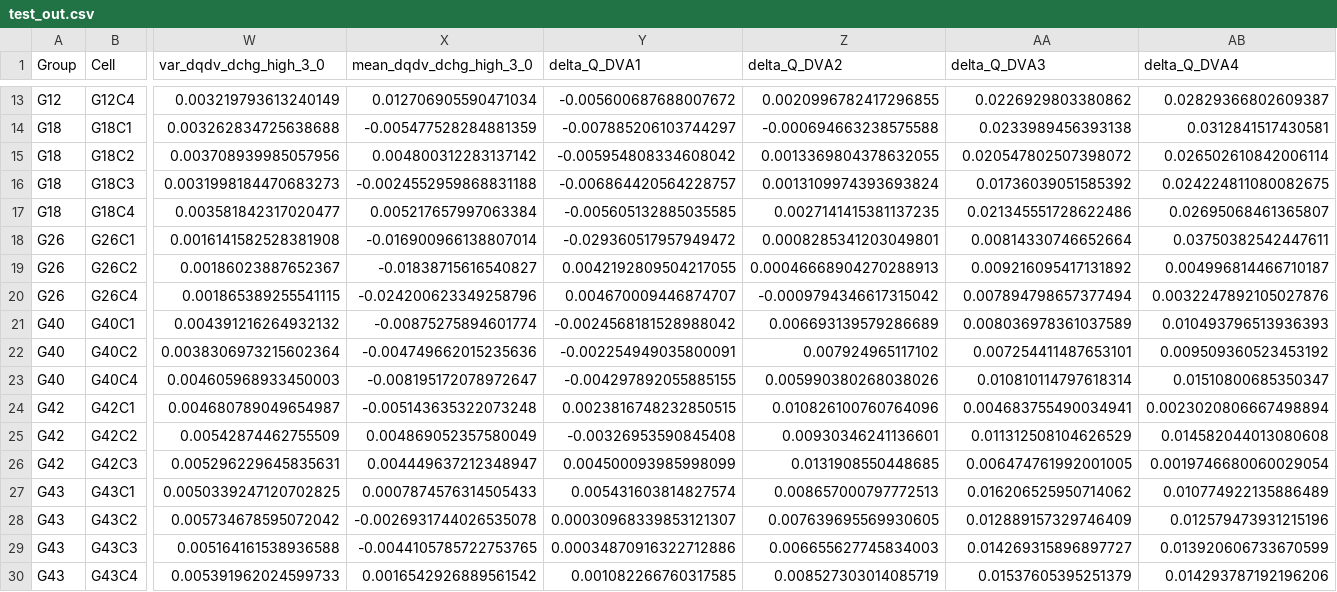
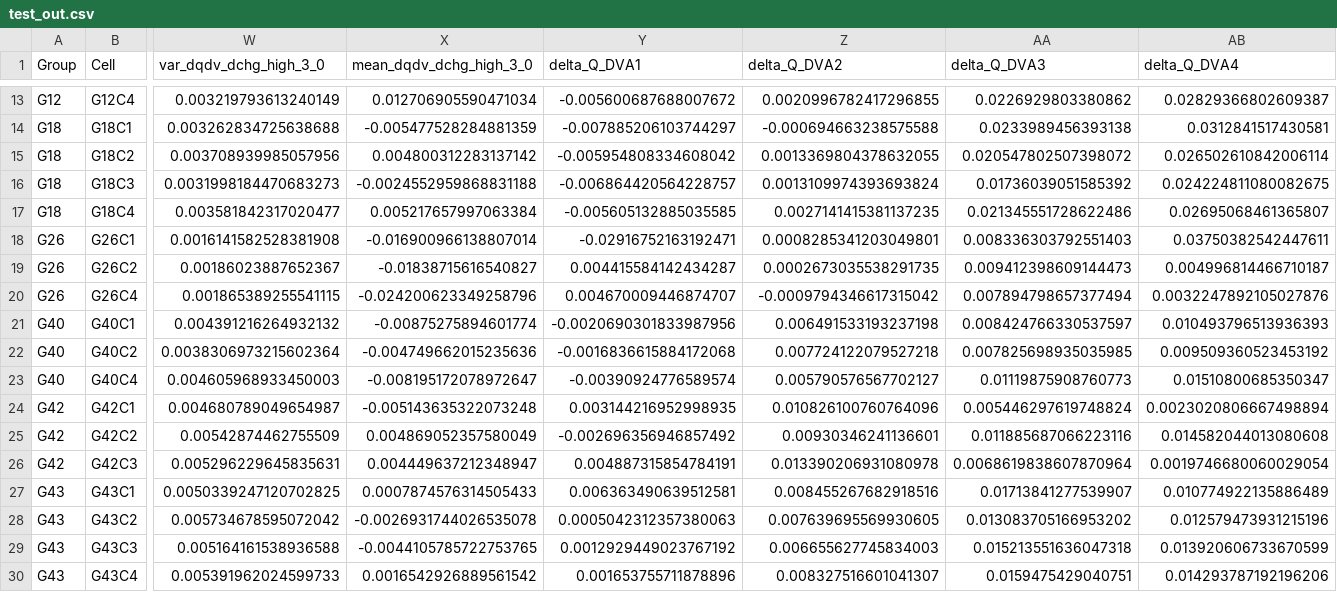
Before and after one commit to tingkai-li/early-prediction-varying-usage-data, a CSV file: feature_extraction/test_out.csv, drawn as a sheet; only a part is shown, gaps mark what is left out; the diff covers the shown part only; the diff names each change by its address in the sheet, - before the commit and + after, or states it on an @@ line.

```diff
--- a/feature_extraction/test_out.csv
+++ b/feature_extraction/test_out.csv
-Y18 (delta_Q_DVA1): -0.029360517957949472
+Y18 (delta_Q_DVA1): -0.02916752163192471
-AA18 (delta_Q_DVA3): 0.00814330746652664
+AA18 (delta_Q_DVA3): 0.008336303792551403
-Y19 (delta_Q_DVA1): 0.0042192809504217055
+Y19 (delta_Q_DVA1): 0.004415584142434287
-Z19 (delta_Q_DVA2): 0.00046668904270288913
+Z19 (delta_Q_DVA2): 0.0002673035538291735
-AA19 (delta_Q_DVA3): 0.009216095417131892
+AA19 (delta_Q_DVA3): 0.009412398609144473
-Y21 (delta_Q_DVA1): -0.0024568181528988042
+Y21 (delta_Q_DVA1): -0.0020690301833987956
-Z21 (delta_Q_DVA2): 0.006693139579286689
+Z21 (delta_Q_DVA2): 0.006491533193237198
-AA21 (delta_Q_DVA3): 0.008036978361037589
+AA21 (delta_Q_DVA3): 0.008424766330537597
-Y22 (delta_Q_DVA1): -0.002254949035800091
+Y22 (delta_Q_DVA1): -0.0016836615884172068
-Z22 (delta_Q_DVA2): 0.007924965117102
+Z22 (delta_Q_DVA2): 0.007724122079527218
-AA22 (delta_Q_DVA3): 0.007254411487653101
+AA22 (delta_Q_DVA3): 0.007825698935035985
-Y23 (delta_Q_DVA1): -0.004297892055885155
+Y23 (delta_Q_DVA1): -0.00390924776589574
-Z23 (delta_Q_DVA2): 0.005990380268038026
+Z23 (delta_Q_DVA2): 0.005790576567702127
-AA23 (delta_Q_DVA3): 0.010810114797618314
+AA23 (delta_Q_DVA3): 0.01119875908760773
-Y24 (delta_Q_DVA1): 0.0023816748232850515
+Y24 (delta_Q_DVA1): 0.003144216952998935
-AA24 (delta_Q_DVA3): 0.004683755490034941
+AA24 (delta_Q_DVA3): 0.005446297619748824
-Y25 (delta_Q_DVA1): -0.00326953590845408
+Y25 (delta_Q_DVA1): -0.002696356946857492
-AA25 (delta_Q_DVA3): 0.011312508104626529
+AA25 (delta_Q_DVA3): 0.011885687066223116
-Y26 (delta_Q_DVA1): 0.004500093985998099
+Y26 (delta_Q_DVA1): 0.004887315854784191
-Z26 (delta_Q_DVA2): 0.0131908550448685
+Z26 (delta_Q_DVA2): 0.013390206931080978
-AA26 (delta_Q_DVA3): 0.006474761992001005
+AA26 (delta_Q_DVA3): 0.0068619838607870964
-Y27 (delta_Q_DVA1): 0.005431603814827574
+Y27 (delta_Q_DVA1): 0.006363490639512581
-Z27 (delta_Q_DVA2): 0.008657000797772513
+Z27 (delta_Q_DVA2): 0.008455267682918516
-AA27 (delta_Q_DVA3): 0.016206525950714062
+AA27 (delta_Q_DVA3): 0.01713841277539907
-Y28 (delta_Q_DVA1): 0.00030968339853121307
+Y28 (delta_Q_DVA1): 0.0005042312357380063
-AA28 (delta_Q_DVA3): 0.012889157329746409
+AA28 (delta_Q_DVA3): 0.013083705166953202
-Y29 (delta_Q_DVA1): 0.00034870916322712886
+Y29 (delta_Q_DVA1): 0.0012929449023767192
-AA29 (delta_Q_DVA3): 0.014269315896897727
+AA29 (delta_Q_DVA3): 0.015213551636047318
-Y30 (delta_Q_DVA1): 0.001082266760317585
+Y30 (delta_Q_DVA1): 0.001653755711878896
-Z30 (delta_Q_DVA2): 0.008527303014085719
+Z30 (delta_Q_DVA2): 0.008327516601041307
-AA30 (delta_Q_DVA3): 0.01537605395251379
+AA30 (delta_Q_DVA3): 0.0159475429040751
```
Also changed, not shown: 53 edited cells elsewhere in this file, feature_extraction/feature_all.csv, feature_extraction/test_in.csv, 2 other files.
